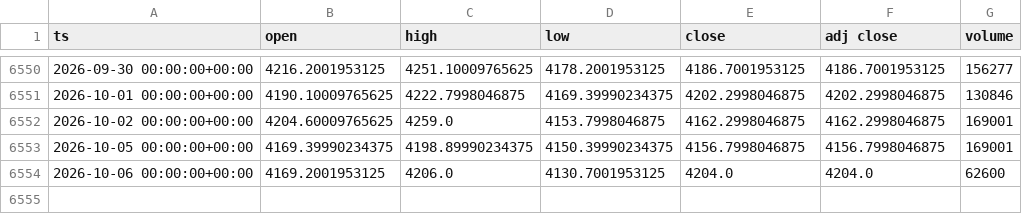
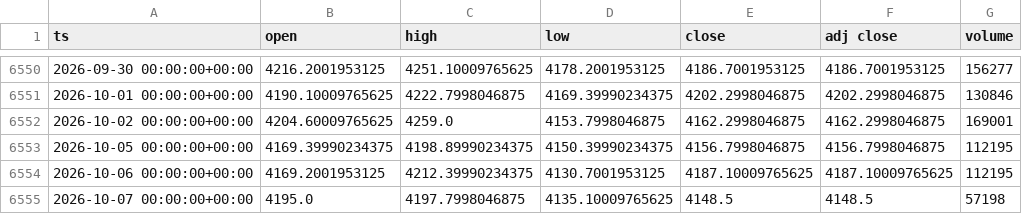
Before and after one commit to dayfartrade/north, a CSV file: data/gc/GC_1d.csv, drawn as a sheet; only a part is shown, gaps mark what is left out.

```diff
--- a/data/gc/GC_1d.csv
+++ b/data/gc/GC_1d.csv
@@ -6552,3 +6552,4 @@ ts,open,high,low,close,adj close,volume
 2026-10-02 00:00:00+00:00,4204.60009765625,4259.0,4153.7998046875,4162.2998046875,4162.2998046875,169001
-2026-10-05 00:00:00+00:00,4169.39990234375,4198.89990234375,4150.39990234375,4156.7998046875,4156.7998046875,169001
-2026-10-06 00:00:00+00:00,4169.2001953125,4206.0,4130.7001953125,4204.0,4204.0,62600
+2026-10-05 00:00:00+00:00,4169.39990234375,4198.89990234375,4150.39990234375,4156.7998046875,4156.7998046875,112195
+2026-10-06 00:00:00+00:00,4169.2001953125,4212.39990234375,4130.7001953125,4187.10009765625,4187.10009765625,112195
+2026-10-07 00:00:00+00:00,4195.0,4197.7998046875,4135.10009765625,4148.5,4148.5,57198
```
